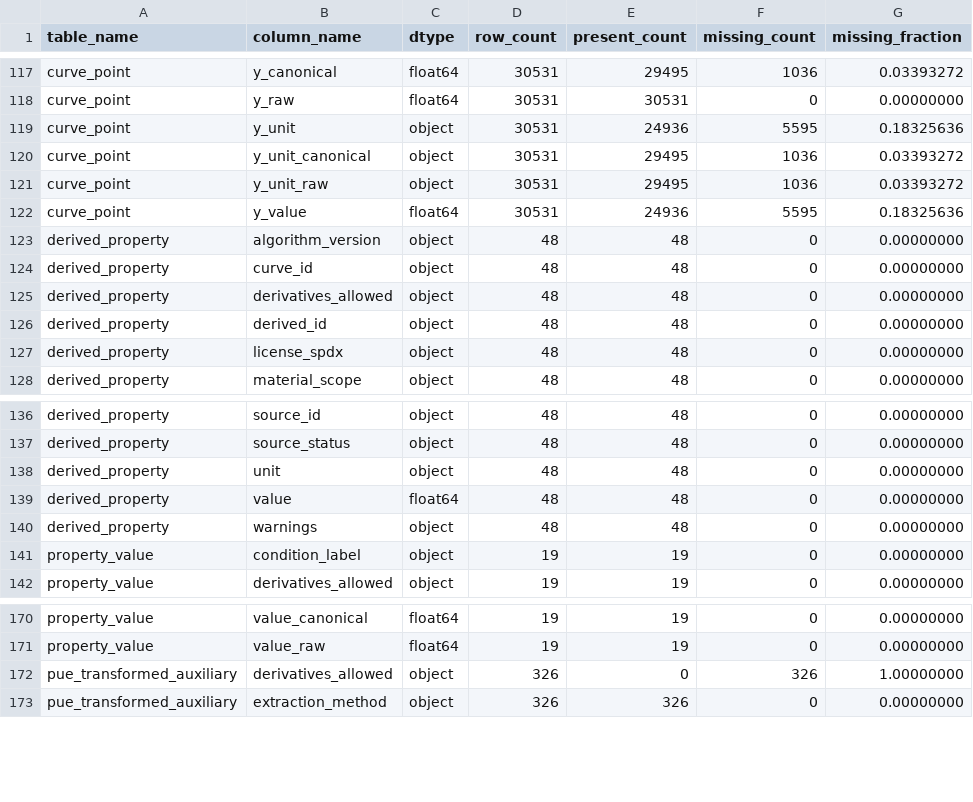
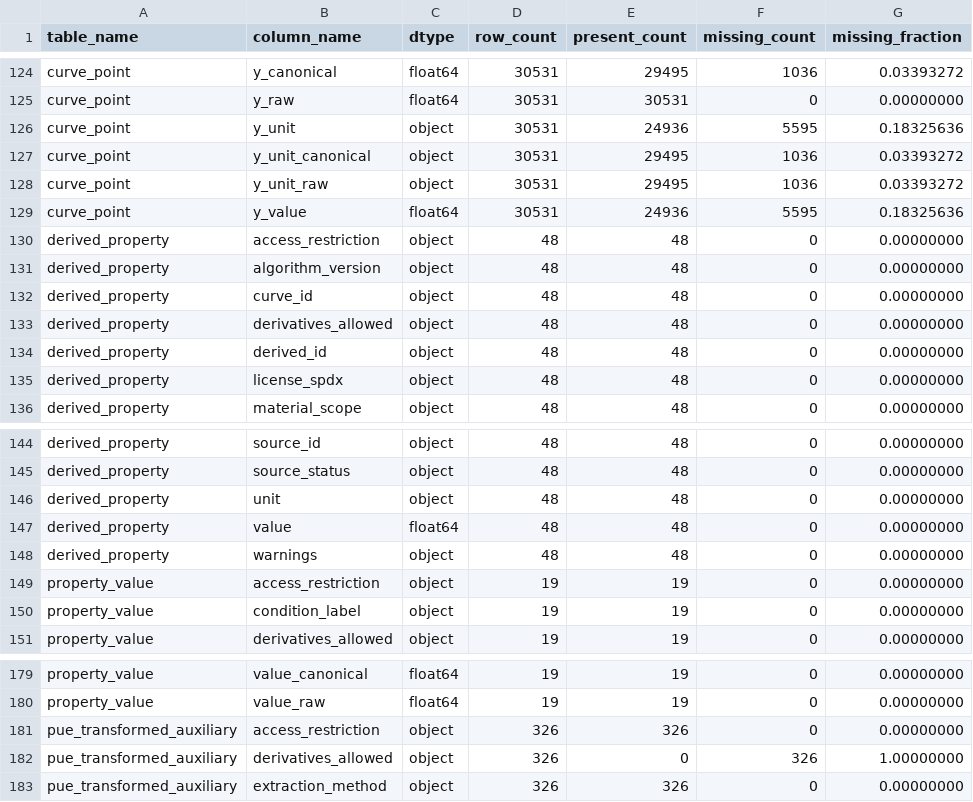
Before and after one commit to fafasco16/TPU-HighThroughput-Screening, a CSV file: 文档/质量报告/TPU数据库_v0.1_字段覆盖.csv, drawn as a sheet; only a part is shown, gaps mark what is left out; the diff covers the shown part only; the diff names each change by its address in the sheet, - before the commit and + after, or states it on an @@ line.

```diff
--- a/文档/质量报告/TPU数据库_v0.1_字段覆盖.csv
+++ b/文档/质量报告/TPU数据库_v0.1_字段覆盖.csv
+row 130: derived_property | access_restriction | object | 48 | 48 | 0 | 0.00000000
+row 149: property_value | access_restriction | object | 19 | 19 | 0 | 0.00000000
+row 181: pue_transformed_auxiliary | access_restriction | object | 326 | 326 | 0 | 0.00000000
```
Also changed, not shown: 7 added rows elsewhere in this file, 15 other files.
